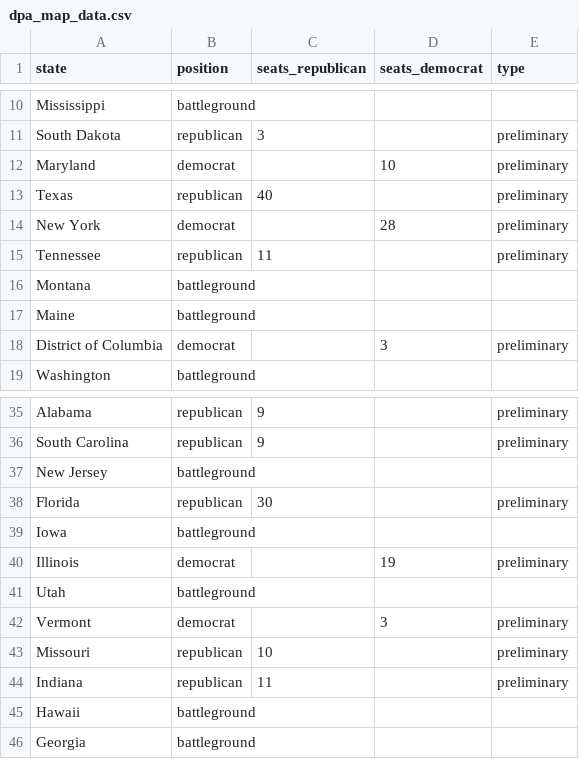
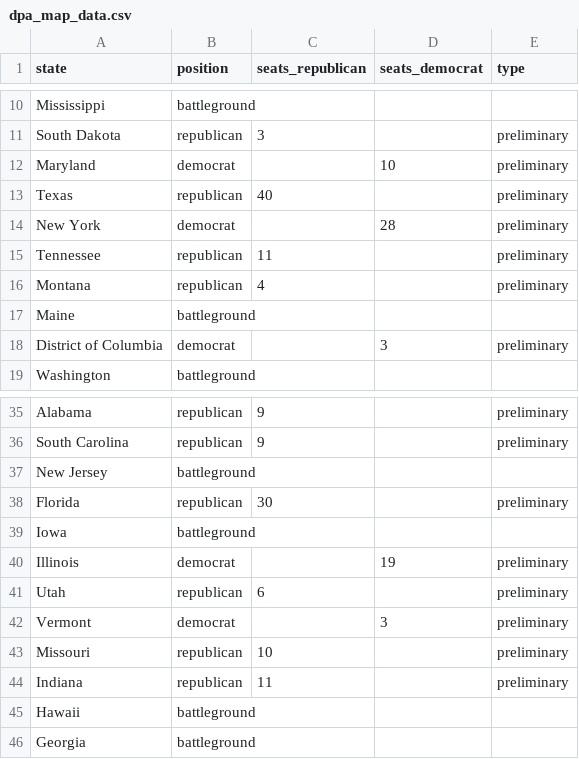
Before and after one commit to tomvaillant/dpa-api-us-wahl, a CSV file: dpa_map_data.csv, drawn as a sheet; only a part is shown, gaps mark what is left out.

```diff
--- a/dpa_map_data.csv
+++ b/dpa_map_data.csv
@@ -15,3 +15,3 @@ New York,democrat,,28,preliminary
 Tennessee,republican,11,,preliminary
-Montana,battleground,,,
+Montana,republican,4,,preliminary
 Maine,battleground,,,
@@ -40,3 +40,3 @@ Iowa,battleground,,,
 Illinois,democrat,,19,preliminary
-Utah,battleground,,,
+Utah,republican,6,,preliminary
 Vermont,democrat,,3,preliminary
```
Also changed, not shown: 1 other file.
